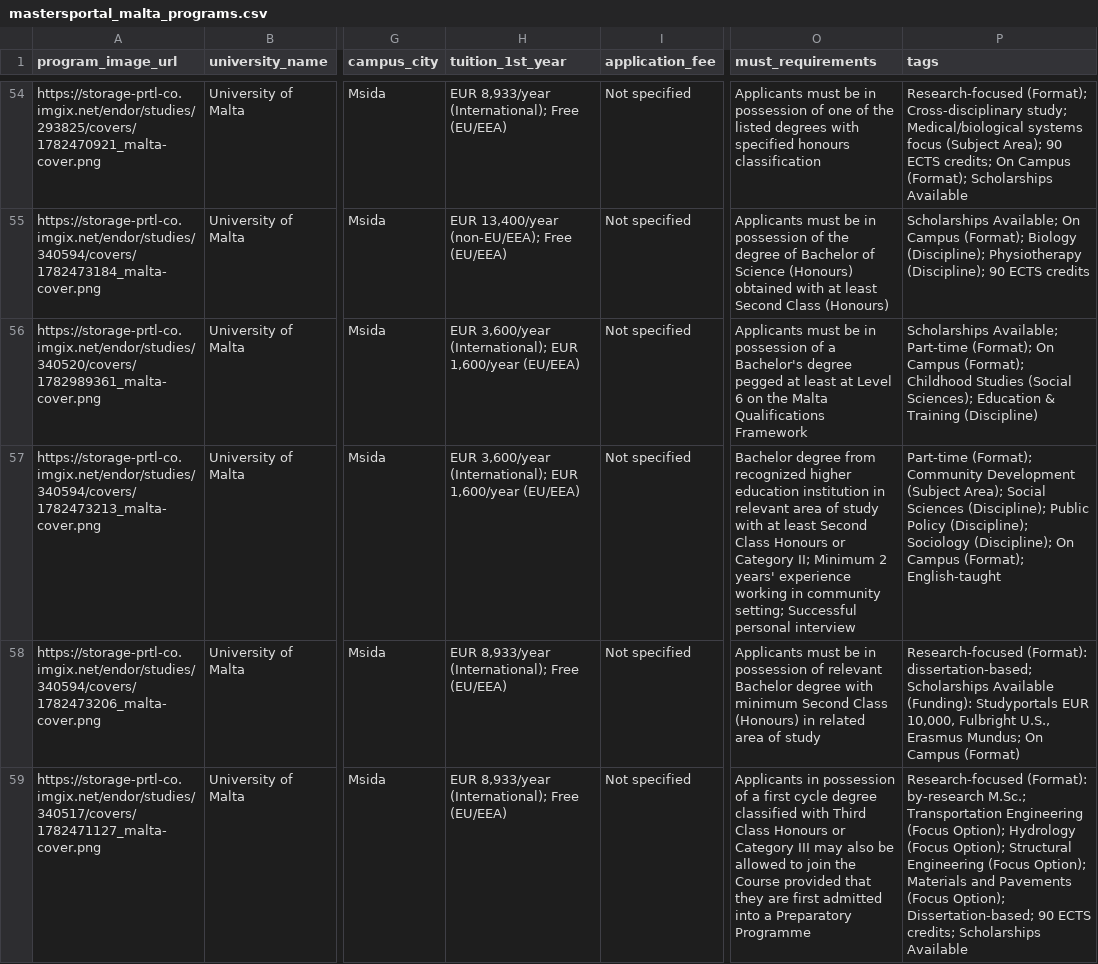
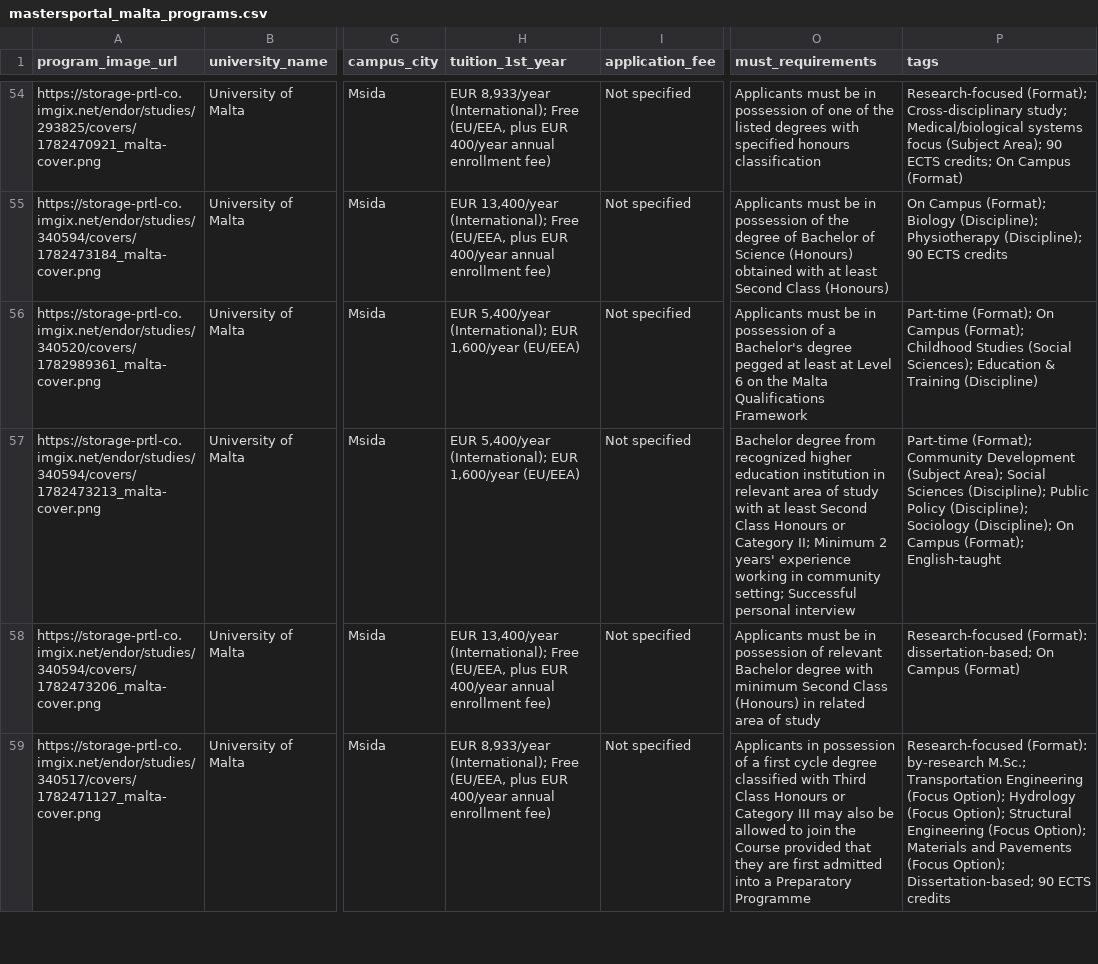
Before and after one commit to AhsanulHoque22/SecondBrain, a CSV file: 09_AspiroWork/Data Collection/mastersportal_malta_programs.csv, drawn as a sheet; only a part is shown, gaps mark what is left out; the diff covers the shown part only; the diff names each change by its address in the sheet, - before the commit and + after, or states it on an @@ line.

Commit message:
system: verify and enrich mastersportal Malta dataset
Re-fetched all 100 program pages live and cross-checked against the
initial scrape. Main catch: tuition_1st_year was often the site's
3-year averaged rate instead of the true year-1 amount for part-time
programs that front-load fees (Yr1 full + Yr2 full + Yr3 free) -
corrected across ~40 rows. Also added missing application/enrolment
fees, removed sitewide generic scholarship-directory tags mislabeled
as program-specific, fixed a few curriculum-module lists mislabeled
as tags, and corrected 2-3 degree-level mismatches against program
titles.

```diff
--- a/09_AspiroWork/Data Collection/mastersportal_malta_programs.csv
+++ b/09_AspiroWork/Data Collection/mastersportal_malta_programs.csv
-H54 (tuition_1st_year): …(International); Free (EU/EEA)
+H54 (tuition_1st_year): …(International); Free (EU/EEA, plus EUR 400/year annual enrollment fee)
-P54 (tags): …On Campus (Format); Scholarships Available
+P54 (tags): …On Campus (Format)
-H55 (tuition_1st_year): EUR 13,400/year (non-EU/EEA); Free (EU/EEA)
+H55 (tuition_1st_year): EUR 13,400/year (International); Free (EU/EEA, plus EUR 400/year annual enrollment fee)
-P55 (tags): Scholarships Available; On Campus…
+P55 (tags): On Campus…
-H56:H57 (tuition_1st_year): EUR 3,600/year (International); EUR…
+H56:H57 (tuition_1st_year): EUR 5,400/year (International); EUR…
-P56 (tags): Scholarships Available; Part-time (Format);…
+P56 (tags): Part-time (Format);…
-H58 (tuition_1st_year): EUR 8,933/year (International); Free (EU/EEA)
+H58 (tuition_1st_year): EUR 13,400/year (International); Free (EU/EEA, plus EUR 400/year annual enrollment fee)
-P58 (tags): …(Format): dissertation-based; Scholarships Available (Funding): Studyportals EUR 10,000, Fulbright U.S., Erasmus Mundus; On Campus…
+P58 (tags): …(Format): dissertation-based; On Campus…
-H59 (tuition_1st_year): …(International); Free (EU/EEA)
+H59 (tuition_1st_year): …(International); Free (EU/EEA, plus EUR 400/year annual enrollment fee)
-P59 (tags): …90 ECTS credits; Scholarships Available
+P59 (tags): …90 ECTS credits
```
Also changed, not shown: 127 edited cells elsewhere in this file.
